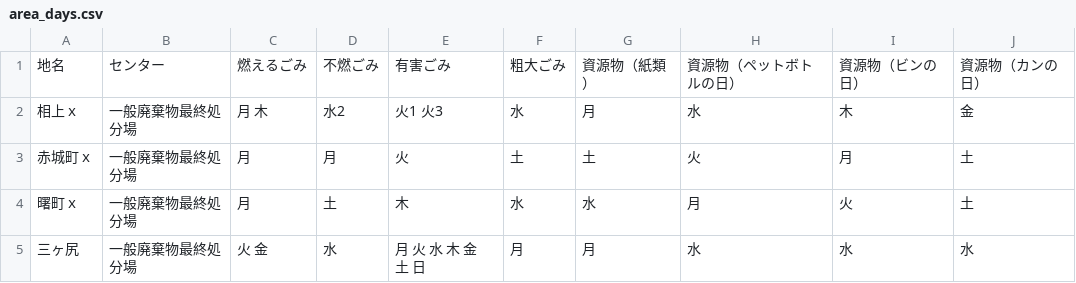
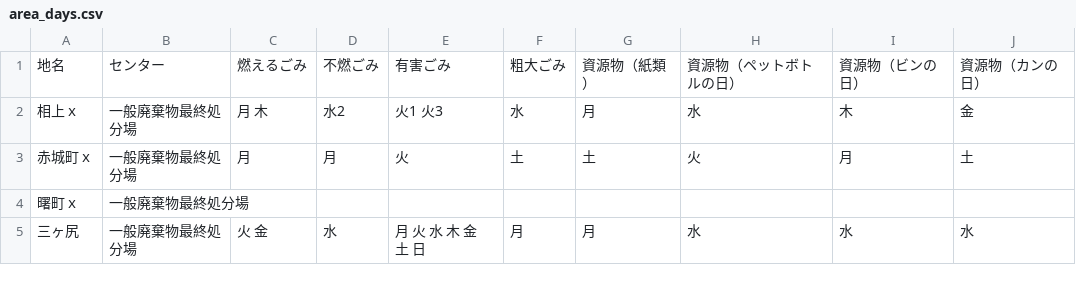
Before and after one commit to codeforkanazawa-org/5374, a CSV file: data/area_days.csv, drawn as a sheet.

Commit message:
Update area_days.csv

```diff
--- a/data/area_days.csv
+++ b/data/area_days.csv
@@ -3,3 +3,3 @@
 赤城町ｘ,一般廃棄物最終処分場,月,月,火,土,土,火,月,土
-曙町ｘ,一般廃棄物最終処分場,月,土,木,水,水,月,火,土
+曙町ｘ,一般廃棄物最終処分場,,,,,,,,
 三ヶ尻,一般廃棄物最終処分場,火 金,水,月 火 水 木 金 土 日,月,月,水,水,水
```
